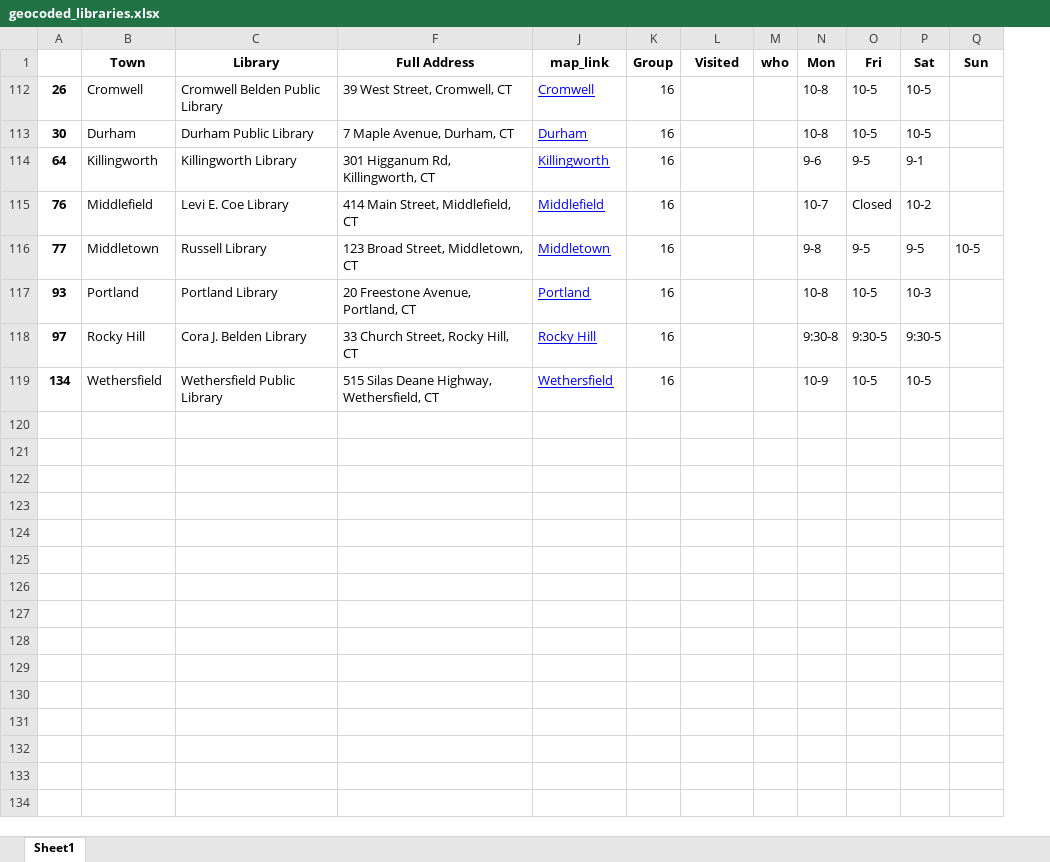
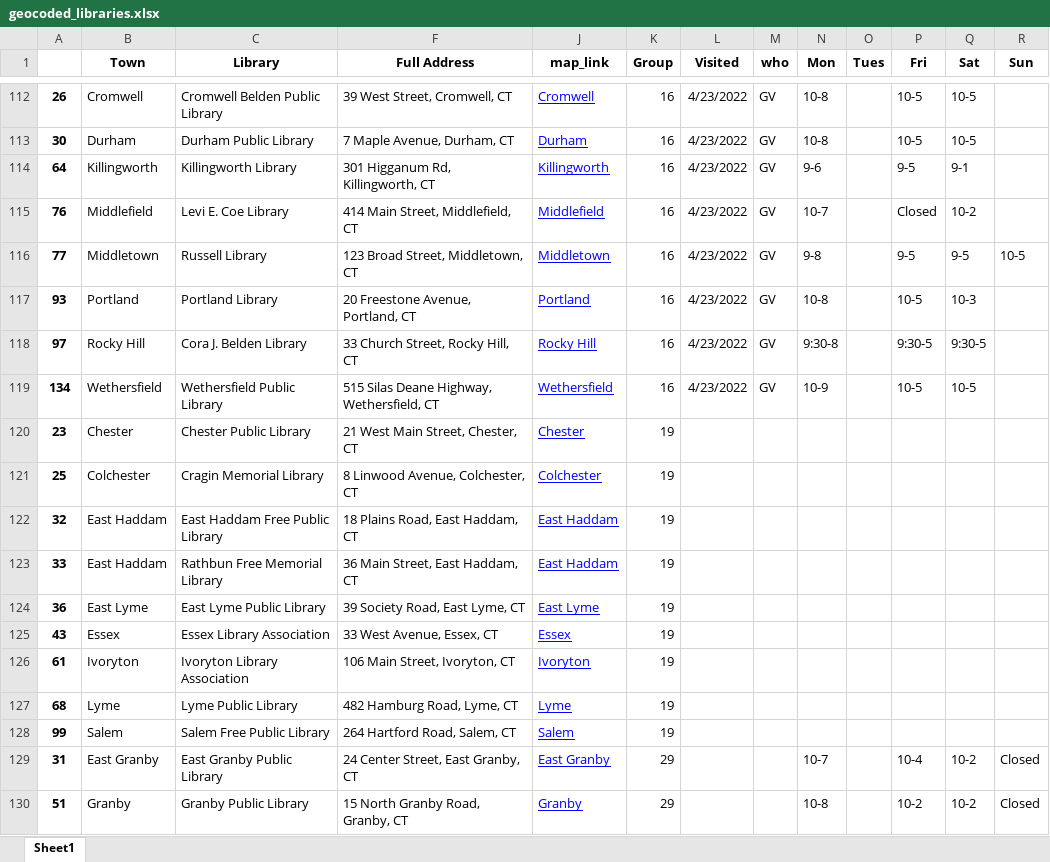
Before and after one commit to cronical/library_tour, an Excel workbook: geocoded_libraries.xlsx, sheet Sheet1, drawn as a sheet; only a part is shown, gaps mark what is left out; values as stored, in another font and other column widths than the file's, no borders; removed rows and columns are numbered as before the commit, all else as after; rows hold the shown columns only; the diff covers the shown part only; the diff names each change by its address in the sheet, - before the commit and + after, or states it on an @@ line.

```diff
--- a/geocoded_libraries.xlsx (sheet Sheet1)
+++ b/geocoded_libraries.xlsx (sheet Sheet1)
-column A, rows 112-119: 26 | 30 | 64 | 76 | 77 | 93 | 97 | 134
+column A, rows 112-119: 26 | 30 | 64 | 76 | 77 | 93 | 97 | 134
+column O (Tues), empty
-L112:L119 (Visited): (empty)
+L112:L119 (Visited): 4/23/2022
-M112:M119 (who): (empty)
+M112:M119 (who): GV
@@ row 120 unhidden: 23 | Chester | Chester Public Library | 21 West Main Street, Chester, CT | Chester | 19 @@
@@ row 121 unhidden: 25 | Colchester | Cragin Memorial Library | 8 Linwood Avenue, Colchester, CT | Colchester | 19 @@
@@ row 122 unhidden: 32 | East Haddam | East Haddam Free Public Library | 18 Plains Road, East Haddam, CT | East Haddam | 19 @@
@@ row 123 unhidden: 33 | East Haddam | Rathbun Free Memorial Library | 36 Main Street, East Haddam, CT | East Haddam | 19 @@
@@ row 124 unhidden: 36 | East Lyme | East Lyme Public Library | 39 Society Road, East Lyme, CT | East Lyme | 19 @@
@@ row 125 unhidden: 43 | Essex | Essex Library Association | 33 West Avenue, Essex, CT | Essex | 19 @@
@@ row 126 unhidden: 61 | Ivoryton | Ivoryton Library Association | 106 Main Street, Ivoryton, CT | Ivoryton | 19 @@
@@ row 127 unhidden: 68 | Lyme | Lyme Public Library | 482 Hamburg Road, Lyme, CT | Lyme | 19 @@
@@ row 128 unhidden: 99 | Salem | Salem Free Public Library | 264 Hartford Road, Salem, CT | Salem | 19 @@
@@ row 129 unhidden: 31 | East Granby | East Granby Public Library | 24 Center Street, East Granby, CT | East Granby | 29 |  |  | 10-7 |  | 10-4 | 10-2 | Closed @@
@@ row 130 unhidden: 51 | Granby | Granby Public Library | 15 North Granby Road, Granby, CT | Granby | 29 |  |  | 10-8 |  | 10-2 | 10-2 | Closed @@
```
Also changed, not shown: 10 added rows and 114 hidden or unhidden rows elsewhere in this sheet, hidden cells, 2 other files.
